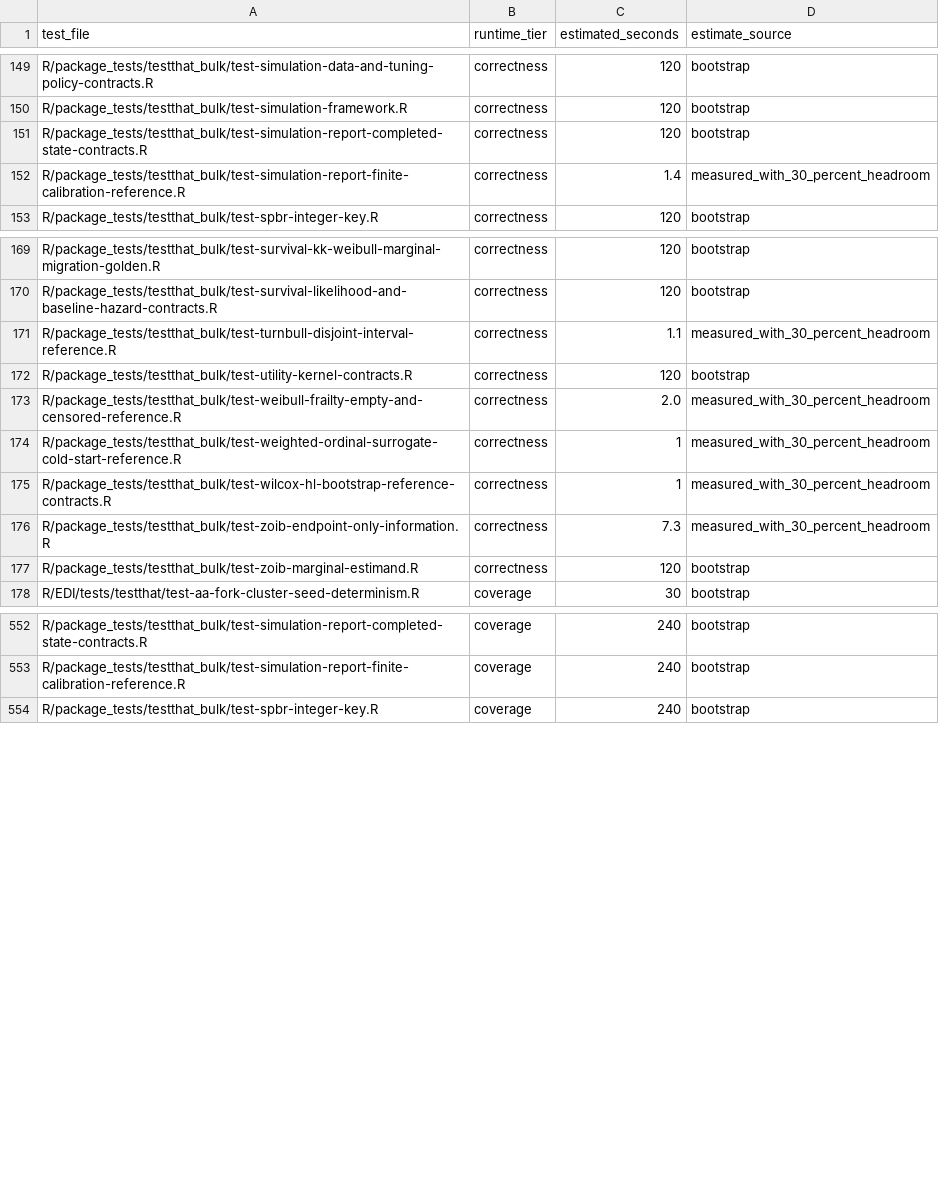
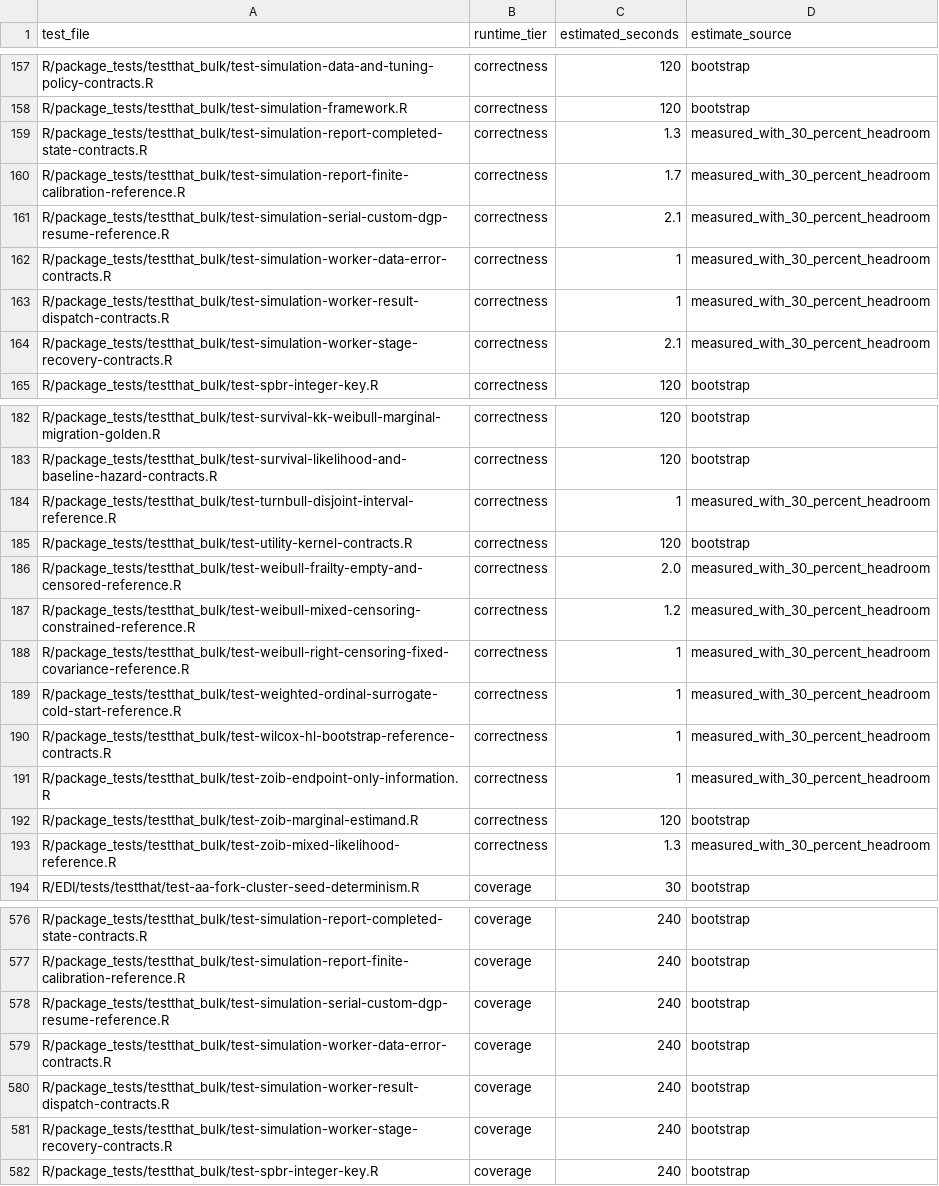
Before and after one commit to kapelner/EDI, a CSV file: R/package_tests/ci/test_runtimes.csv, drawn as a sheet; only a part is shown, gaps mark what is left out; the diff covers the shown part only.

Commit message:
more tests, some bug fixes

```diff
--- a/R/package_tests/ci/test_runtimes.csv
+++ b/R/package_tests/ci/test_runtimes.csv
@@ -150,4 +158,8 @@ R/package_tests/testthat_bulk/test-simulation-data-and-tuning-policy-contracts.R
 R/package_tests/testthat_bulk/test-simulation-framework.R,correctness,120,bootstrap
-R/package_tests/testthat_bulk/test-simulation-report-completed-state-contracts.R,correctness,120,bootstrap
-R/package_tests/testthat_bulk/test-simulation-report-finite-calibration-reference.R,correctness,1.4,measured_with_30_percent_headroom
+R/package_tests/testthat_bulk/test-simulation-report-completed-state-contracts.R,correctness,1.3,measured_with_30_percent_headroom
+R/package_tests/testthat_bulk/test-simulation-report-finite-calibration-reference.R,correctness,1.7,measured_with_30_percent_headroom
+R/package_tests/testthat_bulk/test-simulation-serial-custom-dgp-resume-reference.R,correctness,2.1,measured_with_30_percent_headroom
+R/package_tests/testthat_bulk/test-simulation-worker-data-error-contracts.R,correctness,1,measured_with_30_percent_headroom
+R/package_tests/testthat_bulk/test-simulation-worker-result-dispatch-contracts.R,correctness,1,measured_with_30_percent_headroom
+R/package_tests/testthat_bulk/test-simulation-worker-stage-recovery-contracts.R,correctness,2.1,measured_with_30_percent_headroom
 R/package_tests/testthat_bulk/test-spbr-integer-key.R,correctness,120,bootstrap
@@ -170,9 +183,12 @@ R/package_tests/testthat_bulk/test-survival-kk-weibull-marginal-migration-golden
 R/package_tests/testthat_bulk/test-survival-likelihood-and-baseline-hazard-contracts.R,correctness,120,bootstrap
-R/package_tests/testthat_bulk/test-turnbull-disjoint-interval-reference.R,correctness,1.1,measured_with_30_percent_headroom
+R/package_tests/testthat_bulk/test-turnbull-disjoint-interval-reference.R,correctness,1,measured_with_30_percent_headroom
 R/package_tests/testthat_bulk/test-utility-kernel-contracts.R,correctness,120,bootstrap
 R/package_tests/testthat_bulk/test-weibull-frailty-empty-and-censored-reference.R,correctness,2.0,measured_with_30_percent_headroom
+R/package_tests/testthat_bulk/test-weibull-mixed-censoring-constrained-reference.R,correctness,1.2,measured_with_30_percent_headroom
+R/package_tests/testthat_bulk/test-weibull-right-censoring-fixed-covariance-reference.R,correctness,1,measured_with_30_percent_headroom
 R/package_tests/testthat_bulk/test-weighted-ordinal-surrogate-cold-start-reference.R,correctness,1,measured_with_30_percent_headroom
 R/package_tests/testthat_bulk/test-wilcox-hl-bootstrap-reference-contracts.R,correctness,1,measured_with_30_percent_headroom
-R/package_tests/testthat_bulk/test-zoib-endpoint-only-information.R,correctness,7.3,measured_with_30_percent_headroom
+R/package_tests/testthat_bulk/test-zoib-endpoint-only-information.R,correctness,1,measured_with_30_percent_headroom
 R/package_tests/testthat_bulk/test-zoib-marginal-estimand.R,correctness,120,bootstrap
+R/package_tests/testthat_bulk/test-zoib-mixed-likelihood-reference.R,correctness,1.3,measured_with_30_percent_headroom
 R/EDI/tests/testthat/test-aa-fork-cluster-seed-determinism.R,coverage,30,bootstrap
@@ -553,2 +577,6 @@ R/package_tests/testthat_bulk/test-simulation-report-completed-state-contracts.R
 R/package_tests/testthat_bulk/test-simulation-report-finite-calibration-reference.R,coverage,240,bootstrap
+R/package_tests/testthat_bulk/test-simulation-serial-custom-dgp-resume-reference.R,coverage,240,bootstrap
+R/package_tests/testthat_bulk/test-simulation-worker-data-error-contracts.R,coverage,240,bootstrap
+R/package_tests/testthat_bulk/test-simulation-worker-result-dispatch-contracts.R,coverage,240,bootstrap
+R/package_tests/testthat_bulk/test-simulation-worker-stage-recovery-contracts.R,coverage,240,bootstrap
 R/package_tests/testthat_bulk/test-spbr-integer-key.R,coverage,240,bootstrap
```
Also changed, not shown: 21 added rows and 17 edited cells elsewhere in this file, 34 other files.
